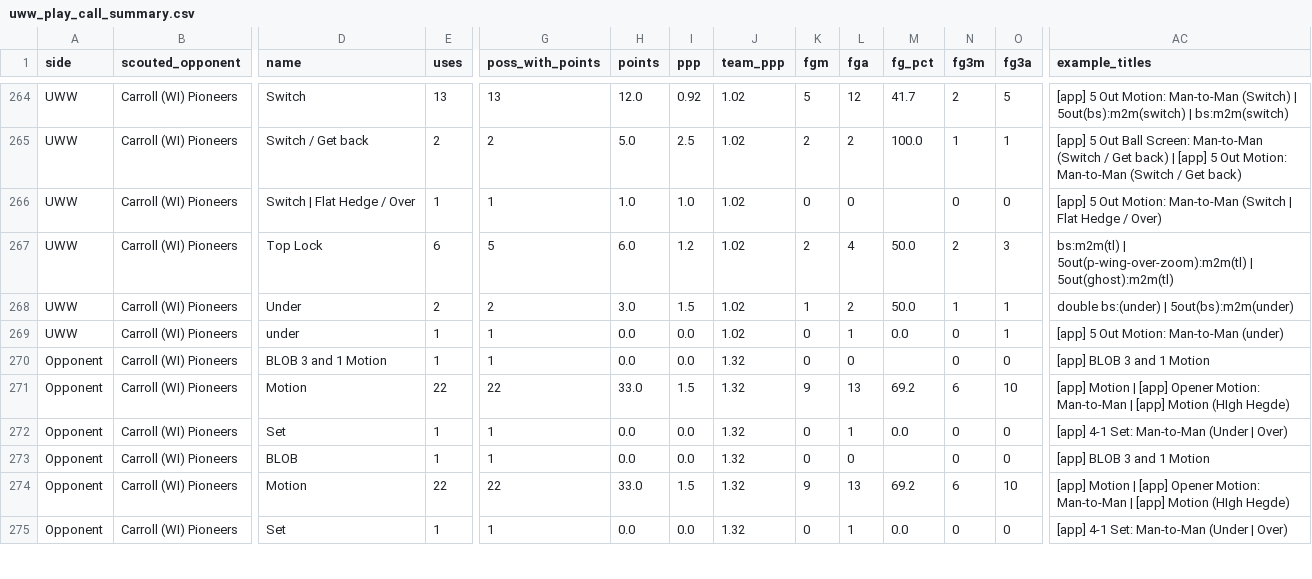
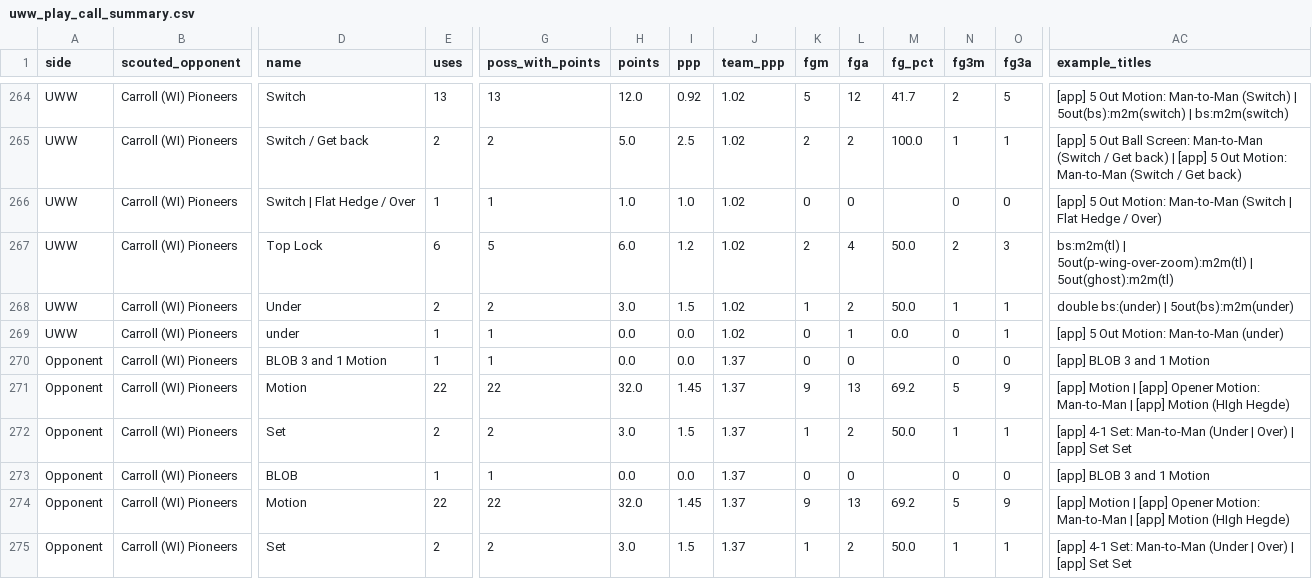
Before and after one commit to fritschcm272/uwwmensbball, a CSV file: data/uww_play_call_summary.csv, drawn as a sheet; only a part is shown, gaps mark what is left out; the diff covers the shown part only; the diff names each change by its address in the sheet, - before the commit and + after, or states it on an @@ line.

```diff
--- a/data/uww_play_call_summary.csv
+++ b/data/uww_play_call_summary.csv
-J270:J275 (team_ppp): 1.32
+J270:J275 (team_ppp): 1.37
-H271 (points): 33.0
+H271 (points): 32.0
-I271 (ppp): 1.5
+I271 (ppp): 1.45
-N271 (fg3m): 6
+N271 (fg3m): 5
-O271 (fg3a): 10
+O271 (fg3a): 9
-E272 (uses): 1
+E272 (uses): 2
-G272 (poss_with_points): 1
+G272 (poss_with_points): 2
-H272 (points): 0.0
+H272 (points): 3.0
-I272 (ppp): 0.0
+I272 (ppp): 1.5
-K272 (fgm): 0
+K272 (fgm): 1
-L272 (fga): 1
+L272 (fga): 2
-M272 (fg_pct): 0.0
+M272 (fg_pct): 50.0
-N272 (fg3m): 0
+N272 (fg3m): 1
-O272 (fg3a): 0
+O272 (fg3a): 1
-AC272 (example_titles): …| Over)
+AC272 (example_titles): …| Over) | [app] Set Set
-H274 (points): 33.0
+H274 (points): 32.0
-I274 (ppp): 1.5
+I274 (ppp): 1.45
-N274 (fg3m): 6
+N274 (fg3m): 5
-O274 (fg3a): 10
+O274 (fg3a): 9
-E275 (uses): 1
+E275 (uses): 2
-G275 (poss_with_points): 1
+G275 (poss_with_points): 2
-H275 (points): 0.0
+H275 (points): 3.0
-I275 (ppp): 0.0
+I275 (ppp): 1.5
-K275 (fgm): 0
+K275 (fgm): 1
-L275 (fga): 1
+L275 (fga): 2
-M275 (fg_pct): 0.0
+M275 (fg_pct): 50.0
-N275 (fg3m): 0
+N275 (fg3m): 1
-O275 (fg3a): 0
+O275 (fg3a): 1
-AC275 (example_titles): …| Over)
+AC275 (example_titles): …| Over) | [app] Set Set
```
Also changed, not shown: 2 added rows and 100 edited cells elsewhere in this file, data/uww_ktv_keys.csv, data/uww_lineup_play_calls.csv, 28 other files.
